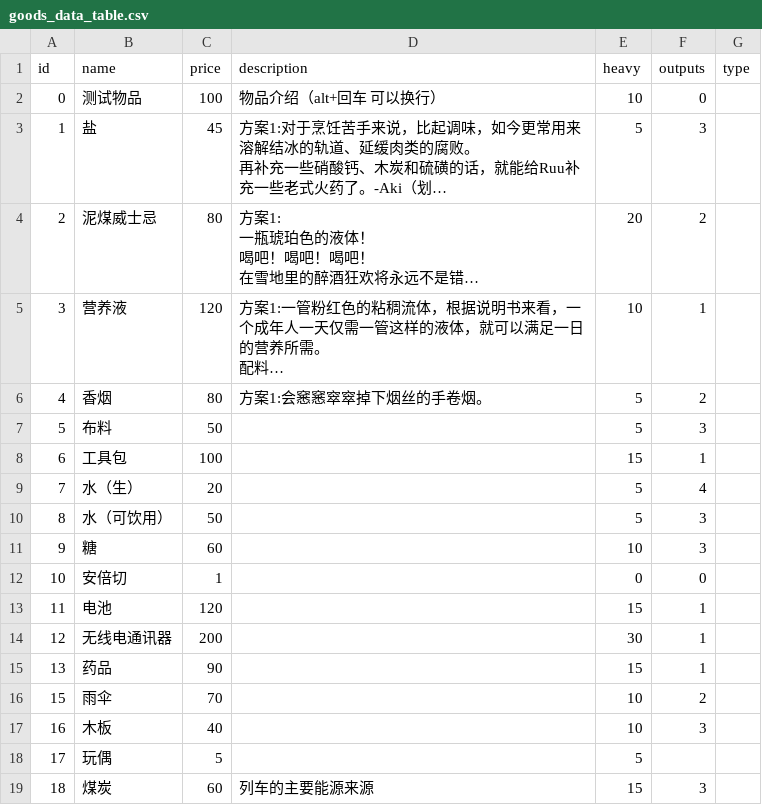
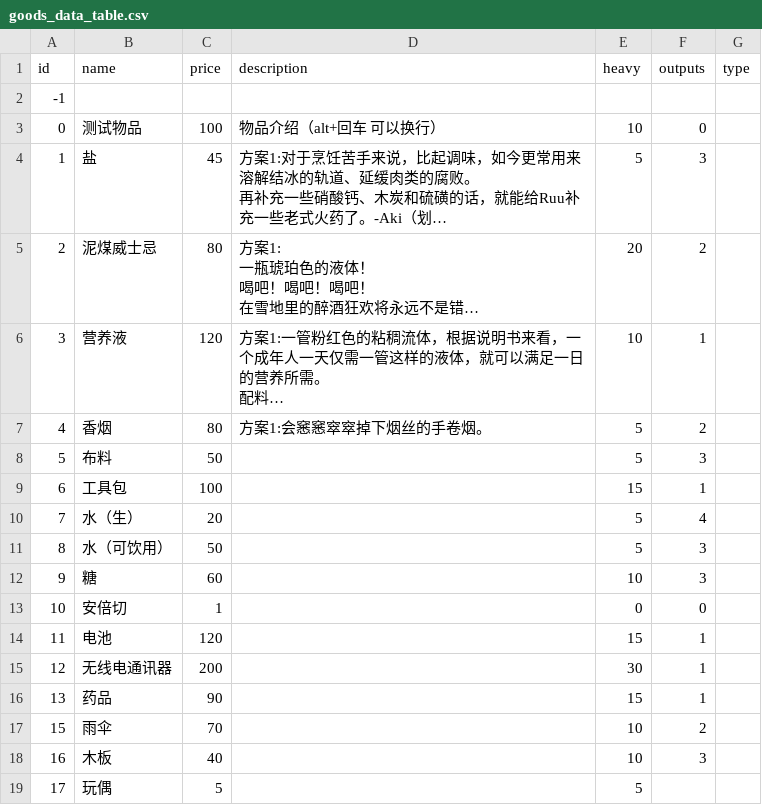
Before and after one commit to lxdua/EndingLine, a CSV file: endinglinetry/goods_data_table.csv, drawn as a sheet; long unchanged cells end in ….

```diff
--- a/endinglinetry/goods_data_table.csv
+++ b/endinglinetry/goods_data_table.csv
@@ -1,2 +1,3 @@
 id,name,price,description,heavy,outputs,type
+-1,,,,,,
 0,测试物品,100,物品介绍（alt+回车 可以换行）,10,0,
@@ -38,2 +39 @@
 17,玩偶,5,,5,,
-18,煤炭,60,列车的主要能源来源,15,3,
```
Also changed, not shown: 6 other files.
